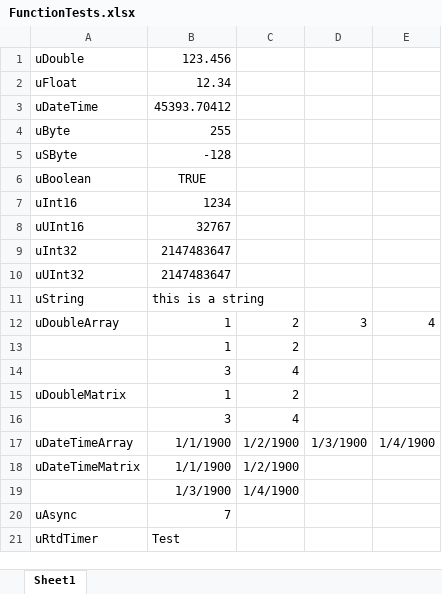
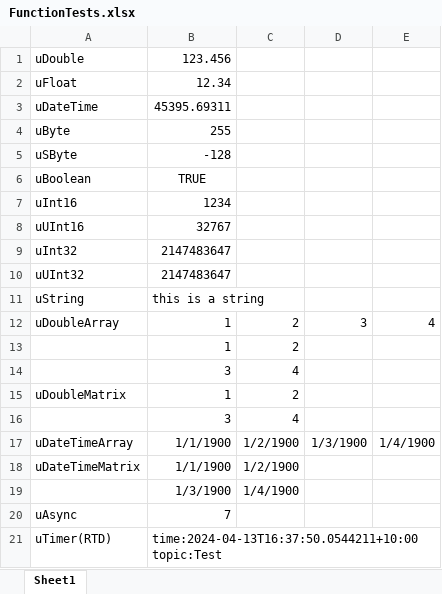
Before and after one commit to triaxia/ExcelMVC, an Excel workbook: Examples/Udf/Samples/FunctionTests.xlsx, sheet Sheet1, drawn as a sheet; values as stored, in another font and other column widths than the file's, no borders; removed rows and columns are numbered as before the commit, all else as after; the diff names each change by its address in the sheet, - before the commit and + after, or states it on an @@ line.

```diff
--- a/Examples/Udf/Samples/FunctionTests.xlsx (sheet Sheet1)
+++ b/Examples/Udf/Samples/FunctionTests.xlsx (sheet Sheet1)
-B3: 45393.70412
+B3: 45395.69311
-row 21: uRtdTimer | Test
+row 21: uTimer(RTD) | time:2024-04-13T16:37:50.0544211+10:00 topic:Test
```
Also changed, not shown: 4 other files.
